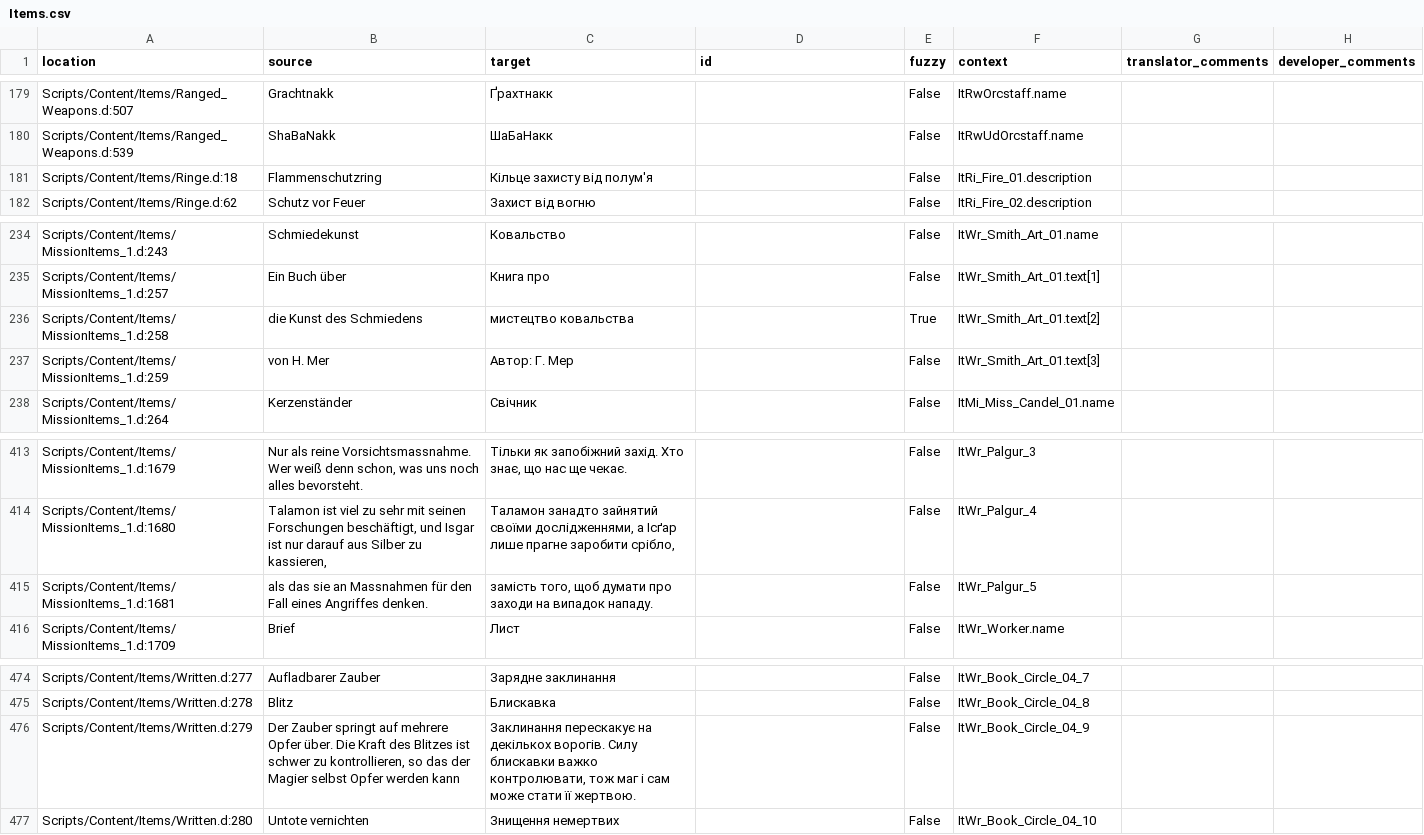
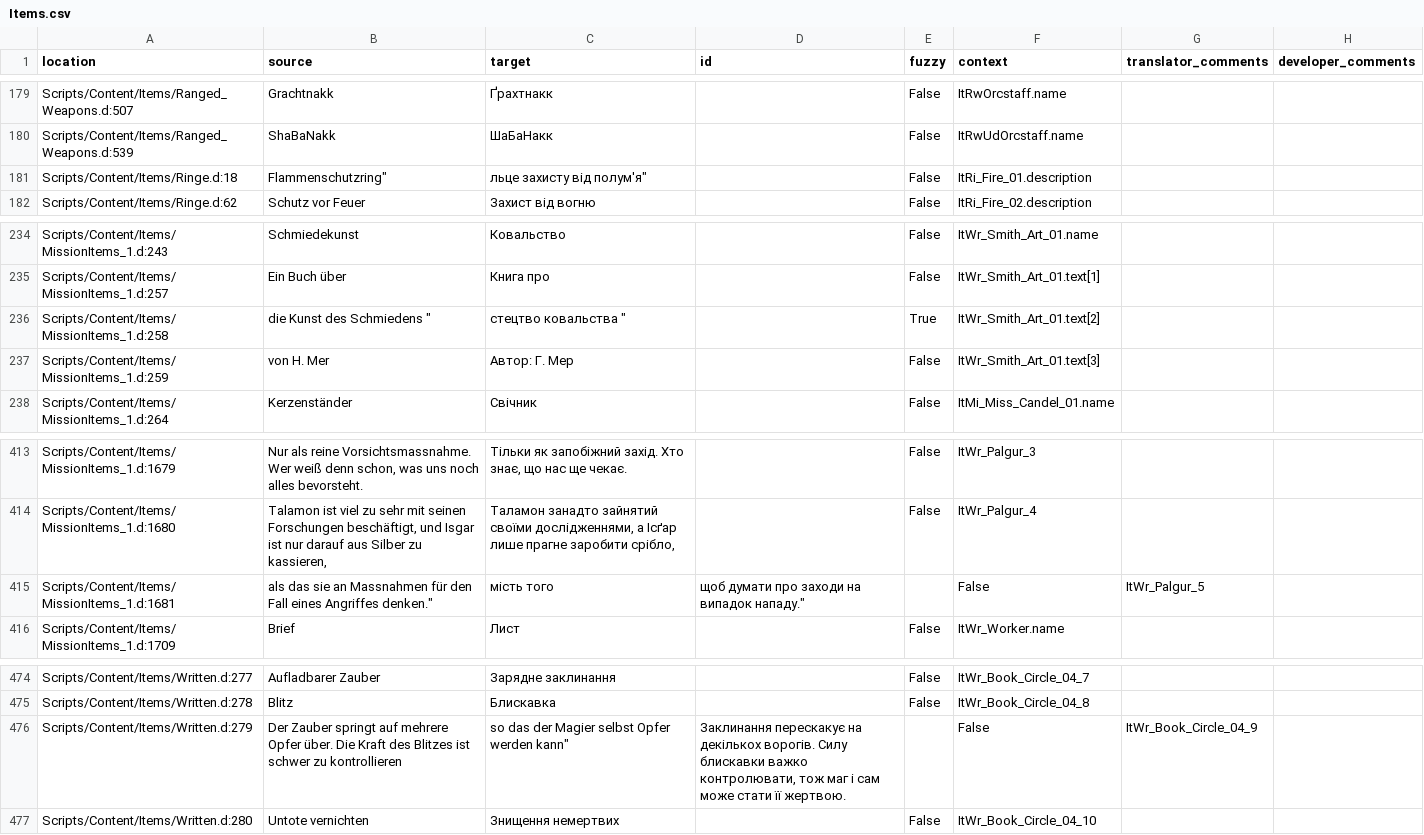
Before and after one commit to auronen/Gothic-Sequel-localization, a CSV file: .translations/uk/Items.csv, drawn as a sheet; only a part is shown, gaps mark what is left out.

```diff
--- a/.translations/uk/Items.csv
+++ b/.translations/uk/Items.csv
@@ -180,3 +180,3 @@
 "Scripts/Content/Items/Ranged_Weapons.d:539","ShaBaNakk","ШаБаНакк","","False","ItRwUdOrcstaff.name","",""
-"Scripts/Content/Items/Ringe.d:18"," Flammenschutzring"," Кільце захисту від полум'я","","False","ItRi_Fire_01.description","",""
+"Scripts/Content/Items/Ringe.d:18",Flammenschutzring",льце захисту від полум'я","","False","ItRi_Fire_01.description","",""
 "Scripts/Content/Items/Ringe.d:62","Schutz vor Feuer","Захист від вогню","","False","ItRi_Fire_02.description","",""
@@ -235,3 +235,3 @@
 "Scripts/Content/Items/MissionItems_1.d:257","Ein Buch über","Книга про","","False","ItWr_Smith_Art_01.text[1]","",""
-"Scripts/Content/Items/MissionItems_1.d:258"," die Kunst des Schmiedens "," мистецтво ковальства ","","True","ItWr_Smith_Art_01.text[2]","",""
+"Scripts/Content/Items/MissionItems_1.d:258",die Kunst des Schmiedens ",стецтво ковальства ","","True","ItWr_Smith_Art_01.text[2]","",""
 "Scripts/Content/Items/MissionItems_1.d:259","von H. Mer","Автор: Г. Мер","","False","ItWr_Smith_Art_01.text[3]","",""
@@ -414,3 +414,3 @@
 "Scripts/Content/Items/MissionItems_1.d:1680","Talamon ist viel zu sehr mit seinen Forschungen beschäftigt, und Isgar ist nur darauf aus Silber zu kassieren, ","Таламон занадто зайнятий своїми дослідженнями, а Ісґар лише прагне заробити срібло, ","","False","ItWr_Palgur_4","",""
-"Scripts/Content/Items/MissionItems_1.d:1681"," als das sie an Massnahmen für den Fall eines Angriffes denken."," замість того, щоб думати про заходи на випадок нападу.","","False","ItWr_Palgur_5","",""
+"Scripts/Content/Items/MissionItems_1.d:1681",als das sie an Massnahmen für den Fall eines Angriffes denken.",мість того, щоб думати про заходи на випадок нападу.","","False","ItWr_Palgur_5","",""
 "Scripts/Content/Items/MissionItems_1.d:1709","Brief","Лист","","False","ItWr_Worker.name","",""
@@ -475,3 +475,3 @@
 "Scripts/Content/Items/Written.d:278","Blitz","Блискавка","","False","ItWr_Book_Circle_04_8","",""
-"Scripts/Content/Items/Written.d:279"," Der Zauber springt auf mehrere Opfer über. Die Kraft des Blitzes ist schwer zu kontrollieren, so das der Magier selbst Opfer werden kann","Заклинання перескакує на декількох ворогів. Силу блискавки важко контролювати, тож маг і сам може стати її жертвою.","","False","ItWr_Book_Circle_04_9","",""
+"Scripts/Content/Items/Written.d:279",Der Zauber springt auf mehrere Opfer über. Die Kraft des Blitzes ist schwer zu kontrollieren, so das der Magier selbst Opfer werden kann","Заклинання перескакує на декількох ворогів. Силу блискавки важко контролювати, тож маг і сам може стати її жертвою.","","False","ItWr_Book_Circle_04_9","",""
 "Scripts/Content/Items/Written.d:280","Untote vernichten","Знищення немертвих","","False","ItWr_Book_Circle_04_10","",""
```
Also changed, not shown: .translations/de/Items.csv, .translations/fr/Items.csv, 17 other files.
